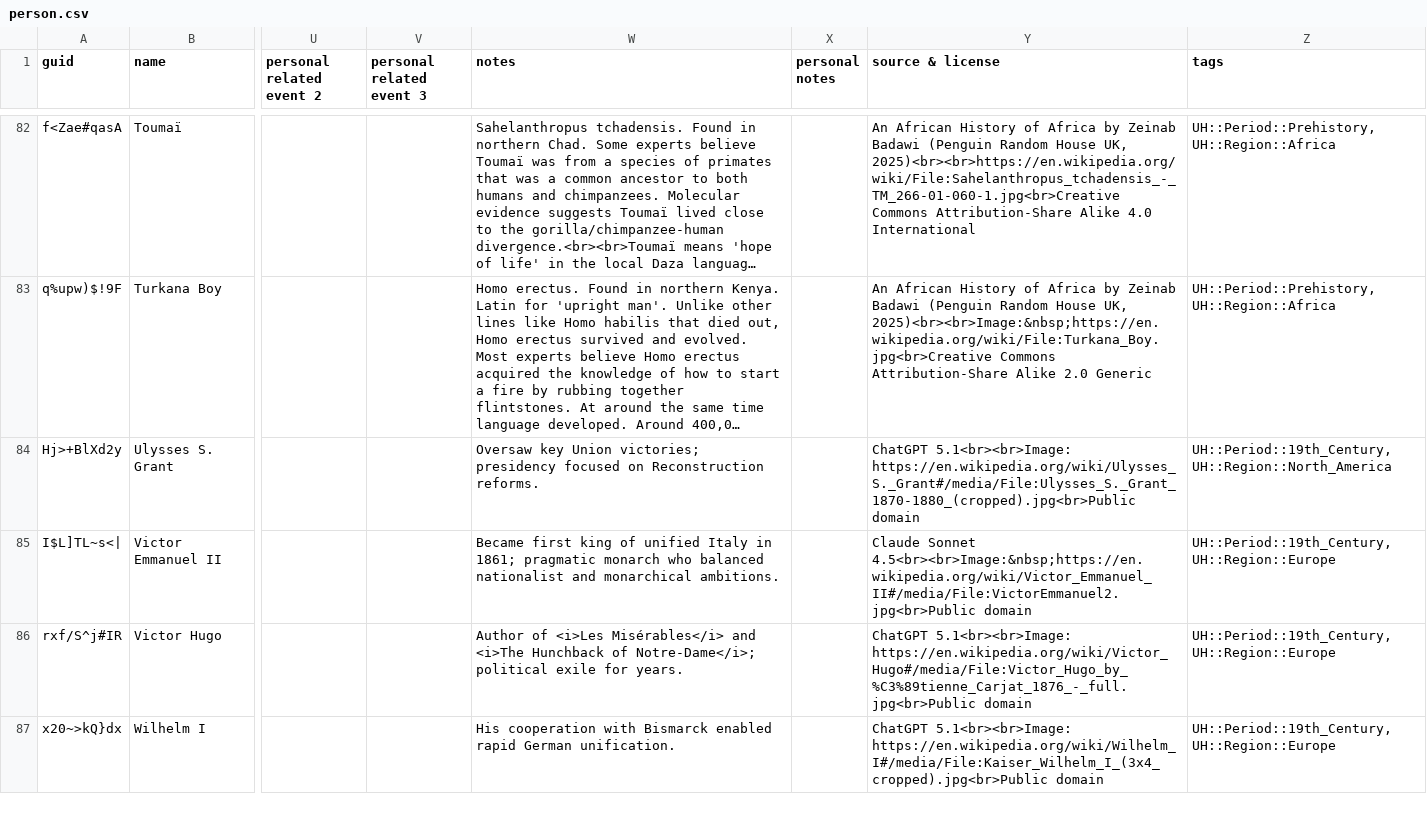
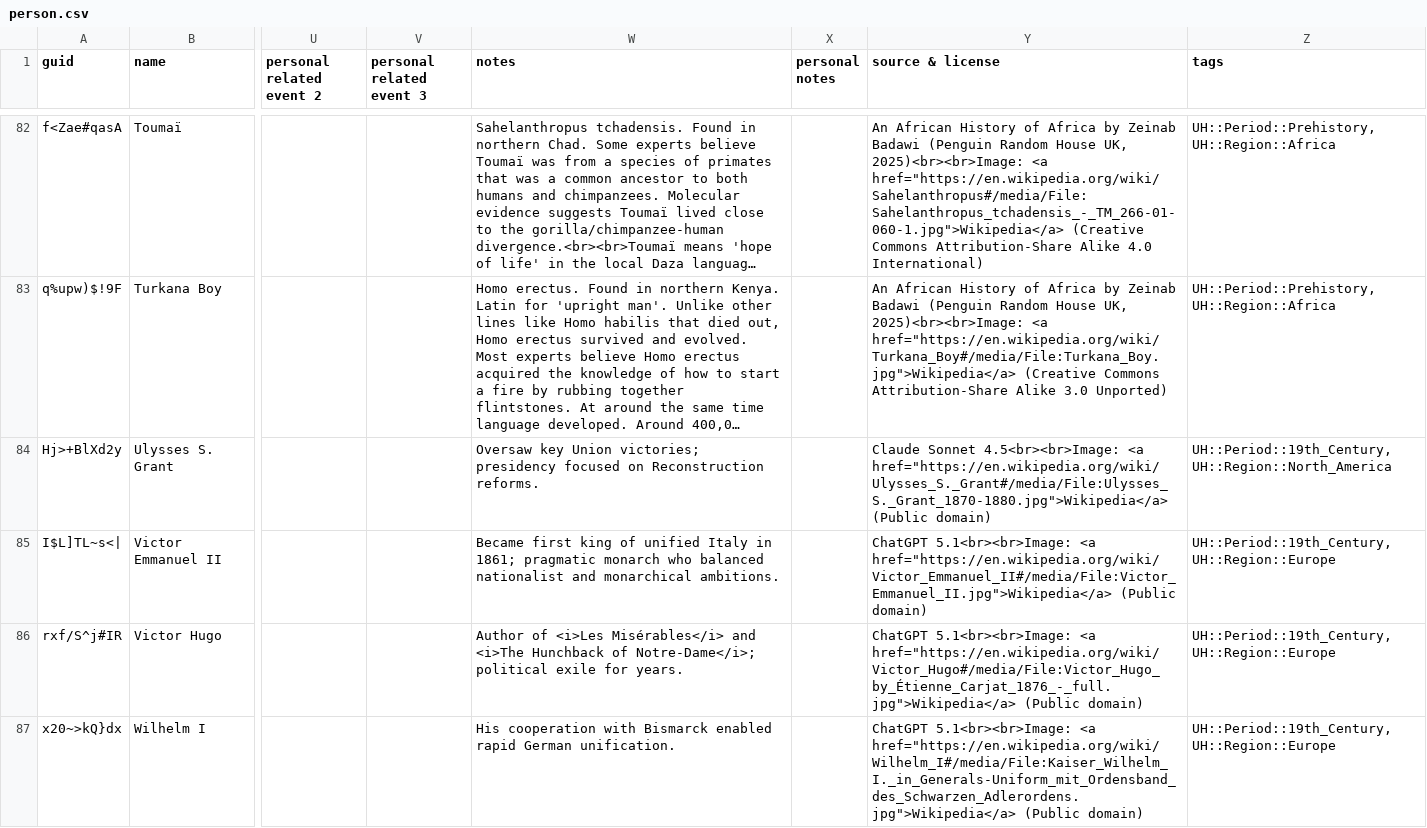
Before and after one commit to omarkohl/ultimate-history, a CSV file: src/data/person.csv, drawn as a sheet; only a part is shown, gaps mark what is left out; long unchanged cells end in …; the diff covers the shown part only; the diff names each change by its address in the sheet, - before the commit and + after, or states it on an @@ line.

Commit message:
feat: fix some incorrect tags and improve source formatting for persons

```diff
--- a/src/data/person.csv
+++ b/src/data/person.csv
-Y82 (source & license): …House UK, 2025)<br><br>https://en.wikipedia.org/wiki/File:Sahelanthropus_tchadensis_-_TM_266-01-060-1.jpg<br>Creative Commons Attribution-Share Alike 4.0 International
+Y82 (source & license): …House UK, 2025)<br><br>Image: <a href="https://en.wikipedia.org/wiki/Sahelanthropus#/media/File:Sahelanthropus_tchadensis_-_TM_266-01-060-1.jpg">Wikipedia</a> (Creative Commons Attribution-Share Alike 4.0 International)
-Y83 (source & license): …House UK, 2025)<br><br>Image:&nbsp;https://en.wikipedia.org/wiki/File:Turkana_Boy.jpg<br>Creative Commons Attribution-Share Alike 2.0 Generic
+Y83 (source & license): …House UK, 2025)<br><br>Image: <a href="https://en.wikipedia.org/wiki/Turkana_Boy#/media/File:Turkana_Boy.jpg">Wikipedia</a> (Creative Commons Attribution-Share Alike 3.0 Unported)
-Y84 (source & license): ChatGPT 5.1<br><br>Image: https://en.wikipedia.org/wiki/Ulysses_S._Grant#/media/File:Ulysses_S._Grant_1870-1880_(cropped).jpg<br>Public domain
+Y84 (source & license): Claude Sonnet 4.5<br><br>Image: <a href="https://en.wikipedia.org/wiki/Ulysses_S._Grant#/media/File:Ulysses_S._Grant_1870-1880.jpg">Wikipedia</a> (Public domain)
-Y85 (source & license): Claude Sonnet 4.5<br><br>Image:&nbsp;https://en.wikipedia.org/wiki/Victor_Emmanuel_II#/media/File:VictorEmmanuel2.jpg<br>Public domain
+Y85 (source & license): ChatGPT 5.1<br><br>Image: <a href="https://en.wikipedia.org/wiki/Victor_Emmanuel_II#/media/File:Victor_Emmanuel_II.jpg">Wikipedia</a> (Public domain)
-Y86 (source & license): ChatGPT 5.1<br><br>Image: https://en.wikipedia.org/wiki/Victor_Hugo#/media/File:Victor_Hugo_by_%C3%89tienne_Carjat_1876_-_full.jpg<br>Public domain
+Y86 (source & license): ChatGPT 5.1<br><br>Image: <a href="https://en.wikipedia.org/wiki/Victor_Hugo#/media/File:Victor_Hugo_by_Étienne_Carjat_1876_-_full.jpg">Wikipedia</a> (Public domain)
-Y87 (source & license): ChatGPT 5.1<br><br>Image: https://en.wikipedia.org/wiki/Wilhelm_I#/media/File:Kaiser_Wilhelm_I_(3x4_cropped).jpg<br>Public domain
+Y87 (source & license): ChatGPT 5.1<br><br>Image: <a href="https://en.wikipedia.org/wiki/Wilhelm_I#/media/File:Kaiser_Wilhelm_I._in_Generals-Uniform_mit_Ordensband_des_Schwarzen_Adlerordens.jpg">Wikipedia</a> (Public domain)
```
Also changed, not shown: 99 edited cells elsewhere in this file, 1 other file.
